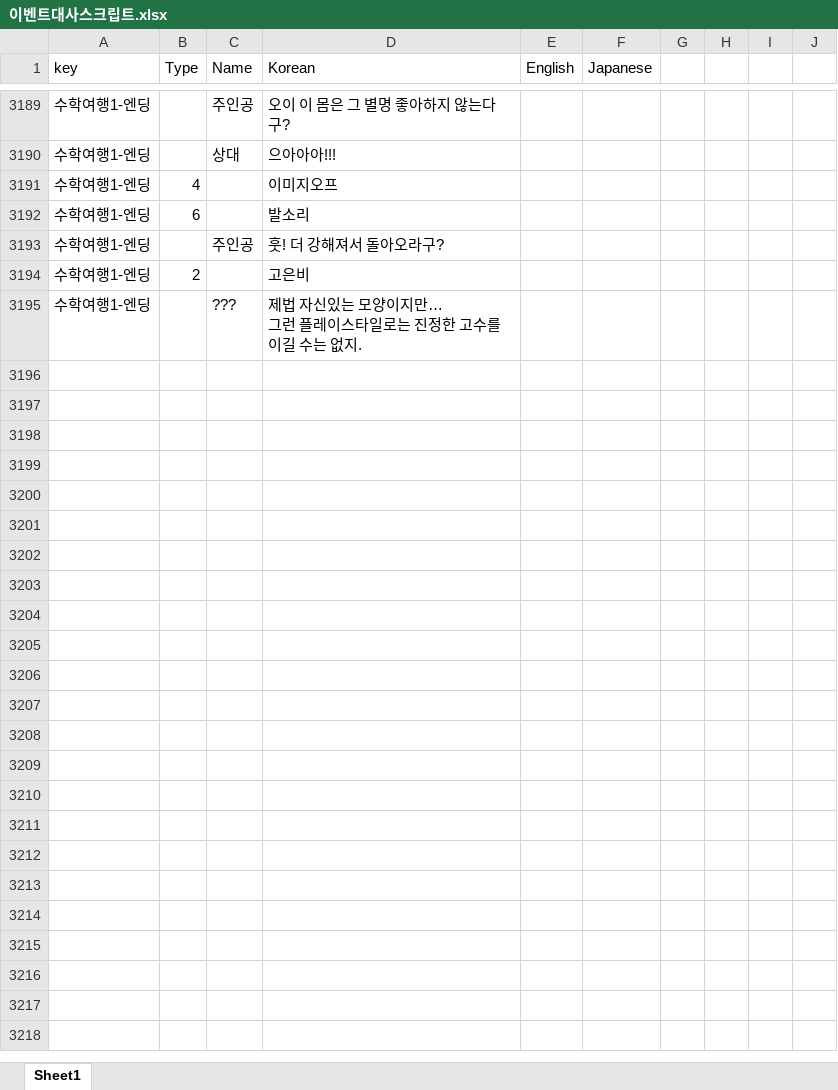
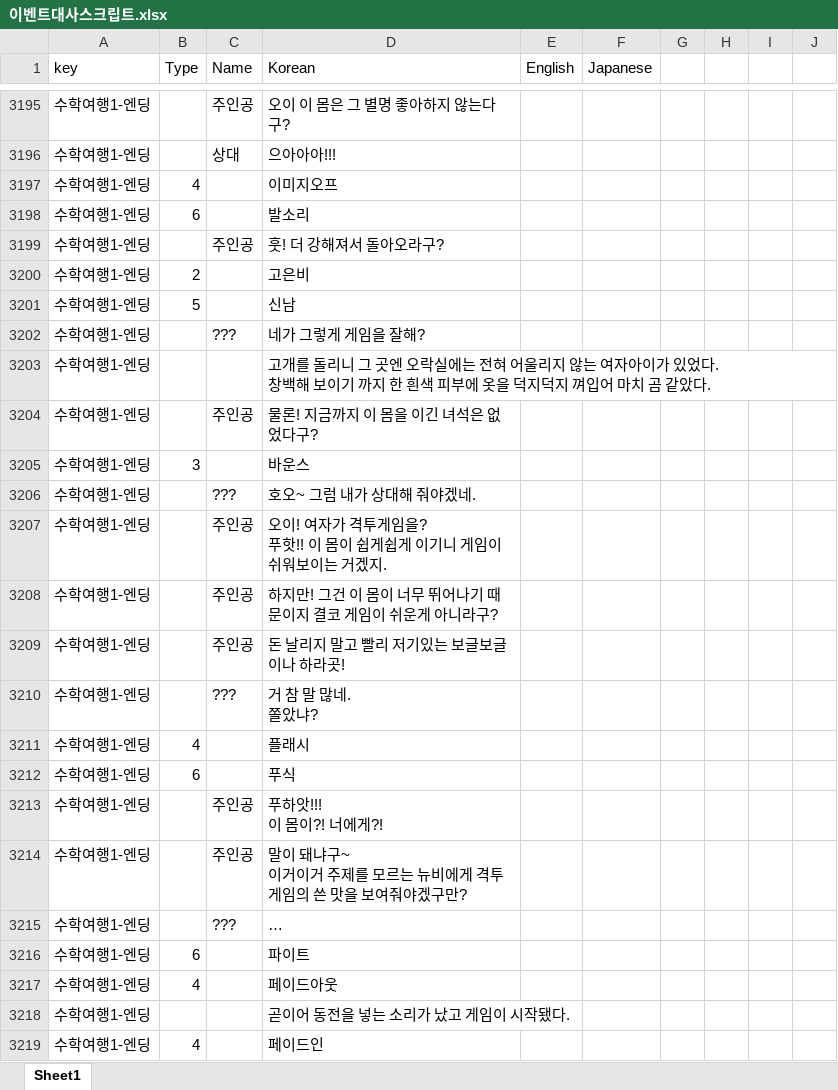
Before and after one commit to gtrash12/nerdgame, an Excel workbook: 이벤트대사스크립트.xlsx, sheet Sheet1, drawn as a sheet; only a part is shown, gaps mark what is left out; values as stored, in another font and other column widths than the file's, no borders; table styles not drawn; addresses are those after the commit; ↵ is a line break in a cell; the diff covers the shown part only; the diff names each change by its address in the sheet, - before the commit and + after, or states it on an @@ line.

Commit message:
수학여행4

```diff
--- a/이벤트대사스크립트.xlsx (sheet Sheet1)
+++ b/이벤트대사스크립트.xlsx (sheet Sheet1)
+row 3201: 수학여행1-엔딩 | 5 |  | 신남
+row 3202: 수학여행1-엔딩 |  | ??? | 네가 그렇게 게임을 잘해?
+row 3203: 수학여행1-엔딩 |  |  | 고개를 돌리니 그 곳엔 오락실에는 전혀 어울리지 않는 여자아이가 있었다. ↵ 창백해 보이기 까지 한 흰색 피부에 옷을 덕지덕지 껴입어 마치 곰 같았다.
+row 3204: 수학여행1-엔딩 |  | 주인공 | 물론! 지금까지 이 몸을 이긴 녀석은 없었다구?
+row 3205: 수학여행1-엔딩 | 3 |  | 바운스
-D3206 (Korean): 제법 자신있는 모양이지만… ↵ 그런 플레이스타일로는 진정한 고수를 이길 수는 없지.
+D3206 (Korean): 호오~ 그럼 내가 상대해 줘야겠네.
+row 3207: 수학여행1-엔딩 |  | 주인공 | 오이! 여자가 격투게임을? ↵ 푸핫!! 이 몸이 쉽게쉽게 이기니 게임이 쉬워보이는 거겠지.
+row 3208: 수학여행1-엔딩 |  | 주인공 | 하지만! 그건 이 몸이 너무 뛰어나기 때문이지 결코 게임이 쉬운게 아니라구?
+row 3209: 수학여행1-엔딩 |  | 주인공 | 돈 날리지 말고 빨리 저기있는 보글보글이나 하라곳!
+row 3210: 수학여행1-엔딩 |  | ??? | 거 참 말 많네. ↵ 쫄았냐?
+row 3211: 수학여행1-엔딩 | 4 |  | 플래시
+row 3212: 수학여행1-엔딩 | 6 |  | 푸식
+row 3213: 수학여행1-엔딩 |  | 주인공 | 푸하앗!!! ↵ 이 몸이?! 너에게?!
+row 3214: 수학여행1-엔딩 |  | 주인공 | 말이 돼냐구~ ↵ 이거이거 주제를 모르는 뉴비에게 격투게임의 쓴 맛을 보여줘야겠구만?
+row 3215: 수학여행1-엔딩 |  | ??? | …
+row 3216: 수학여행1-엔딩 | 6 |  | 파이트
+row 3217: 수학여행1-엔딩 | 4 |  | 페이드아웃
+row 3218: 수학여행1-엔딩 |  |  | 곧이어 동전을 넣는 소리가 났고 게임이 시작됐다.
+row 3219: 수학여행1-엔딩 | 4 |  | 페이드인
```
Also changed, not shown: 270 added rows and 4 edited cells elsewhere in this sheet, 4 other files.
